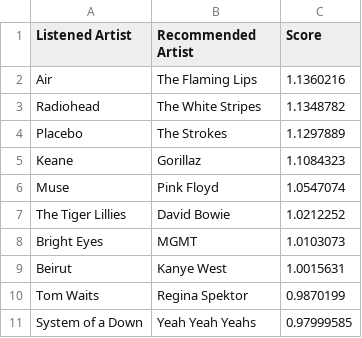
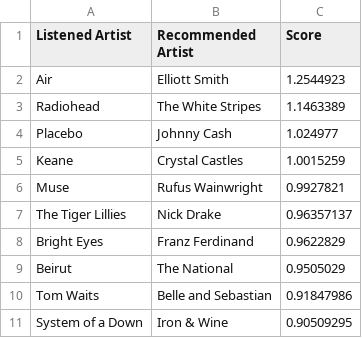
Before and after one commit to urquico/i-gwo, a CSV file: Recommender/src/original/results/result_user_5.csv, drawn as a sheet.

Commit message:
feature: added more results

```diff
--- a/Recommender/src/original/results/result_user_5.csv
+++ b/Recommender/src/original/results/result_user_5.csv
@@ -1,11 +1,11 @@
 Listened Artist,Recommended Artist,Score
-Air,The Flaming Lips,1.1360216
-Radiohead,The White Stripes,1.1348782
-Placebo,The Strokes,1.1297889
-Keane,Gorillaz,1.1084323
-Muse,Pink Floyd,1.0547074
-The Tiger Lillies,David Bowie,1.0212252
-Bright Eyes,MGMT,1.0103073
-Beirut,Kanye West,1.0015631
-Tom Waits,Regina Spektor,0.9870199
-System of a Down,Yeah Yeah Yeahs,0.97999585
+Air,Elliott Smith,1.2544923
+Radiohead,The White Stripes,1.1463389
+Placebo,Johnny Cash,1.024977
+Keane,Crystal Castles,1.0015259
+Muse,Rufus Wainwright,0.9927821
+The Tiger Lillies,Nick Drake,0.96357137
+Bright Eyes,Franz Ferdinand,0.9622829
+Beirut,The National,0.9505029
+Tom Waits,Belle and Sebastian,0.91847986
+System of a Down,Iron & Wine,0.90509295
```
Also changed, not shown: 25 other files.
